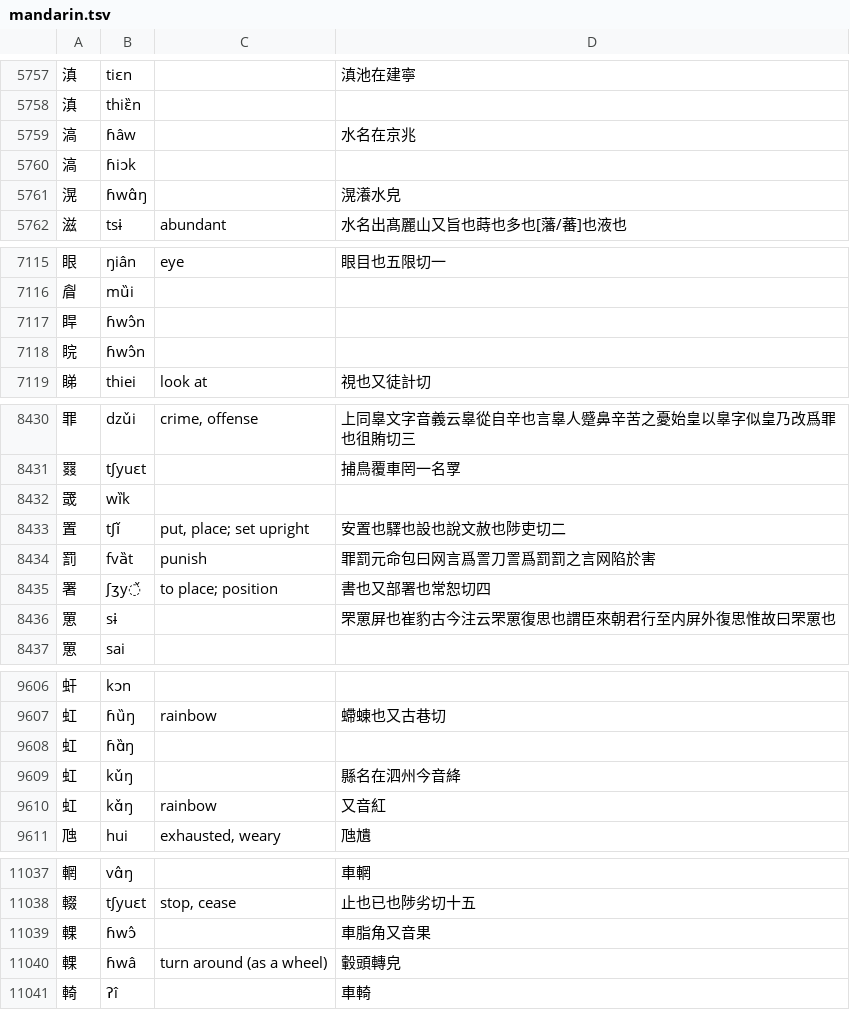
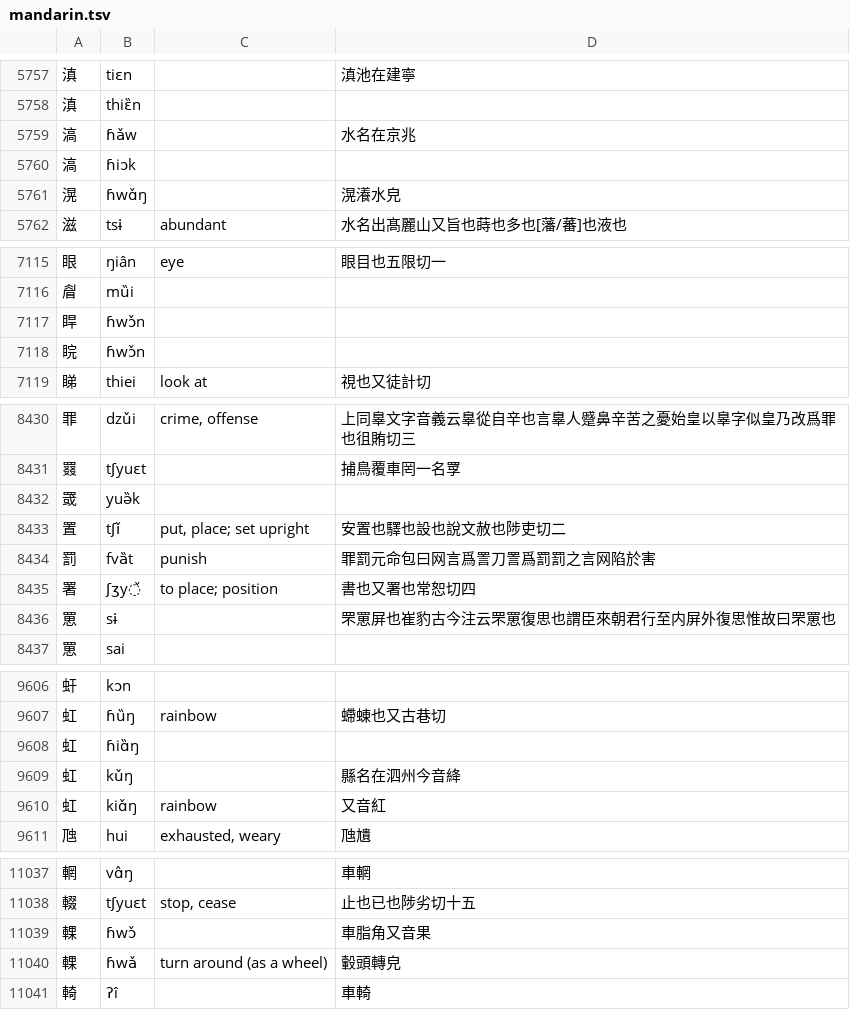
Before and after one commit to hhliow/mandarin, a TSV file: hhliow/mandarin.tsv, drawn as a sheet; only a part is shown, gaps mark what is left out; the diff covers the shown part only.

```diff
--- a/hhliow/mandarin.tsv
+++ b/hhliow/mandarin.tsv
@@ -5759,5 +5759,5 @@
 滇	thiɛ̏n		
-滈	ɦâw		水名在京兆
+滈	ɦǎw		水名在京兆
 滈	ɦiɔk		
-滉	ɦwɑ̂ŋ		滉瀁水皃
+滉	ɦwɑ̌ŋ		滉瀁水皃
 滋	tsɨ	abundant	水名出髙麗山又旨也蒔也多也[藩/蕃]也液也
@@ -7117,4 +7117,4 @@
 睂	mȕi		
-睅	ɦwɔ̂n		
-睆	ɦwɔ̂n		
+睅	ɦwɔ̌n		
+睆	ɦwɔ̌n		
 睇	thiei	look at	視也又徒計切
@@ -8432,6 +8432,6 @@
 罬	tʃyuɛt		捕鳥覆車罔一名罦
-罭	wȉk		
+罭	yuə̏k		
 置	tʃǐ	put, place; set upright	安置也驛也設也說文赦也陟吏切二
 罰	fvȁt	punish	罪罰元命包曰网言爲詈刀詈爲罰罰之言网陷於害
-署	ʃʒy̌	to place; position	書也又部署也常恕切四
+署	ʃʒy̌	to place; position	書也又署也常恕切四
 罳	sɨ		罘罳屏也崔豹古今注云罘罳復思也謂臣來朝君行至内屏外復思惟故曰罘罳也
@@ -9609,5 +9609,5 @@
 虹	ɦȕŋ	rainbow	螮蝀也又古巷切
-虹	ɦɑ̏ŋ		
+虹	ɦiɑ̏ŋ		
 虹	kǔŋ		縣名在泗州今音絳
-虹	kɑ̌ŋ	rainbow	又音紅
+虹	kiɑ̌ŋ	rainbow	又音紅
 虺	hui	exhausted, weary	虺尵
@@ -11040,4 +11040,4 @@
 輟	tʃyuɛt	stop, cease	止也已也陟劣切十五
-輠	ɦwɔ̂		車脂角又音果
-輠	ɦwâ	turn around (as a wheel)	轂頭轉皃
+輠	ɦwɔ̌		車脂角又音果
+輠	ɦwǎ	turn around (as a wheel)	轂頭轉皃
 輢	ʔî		車輢
```
Also changed, not shown: 3 added rows, 3 removed rows and 173 edited cells elsewhere in this file.
